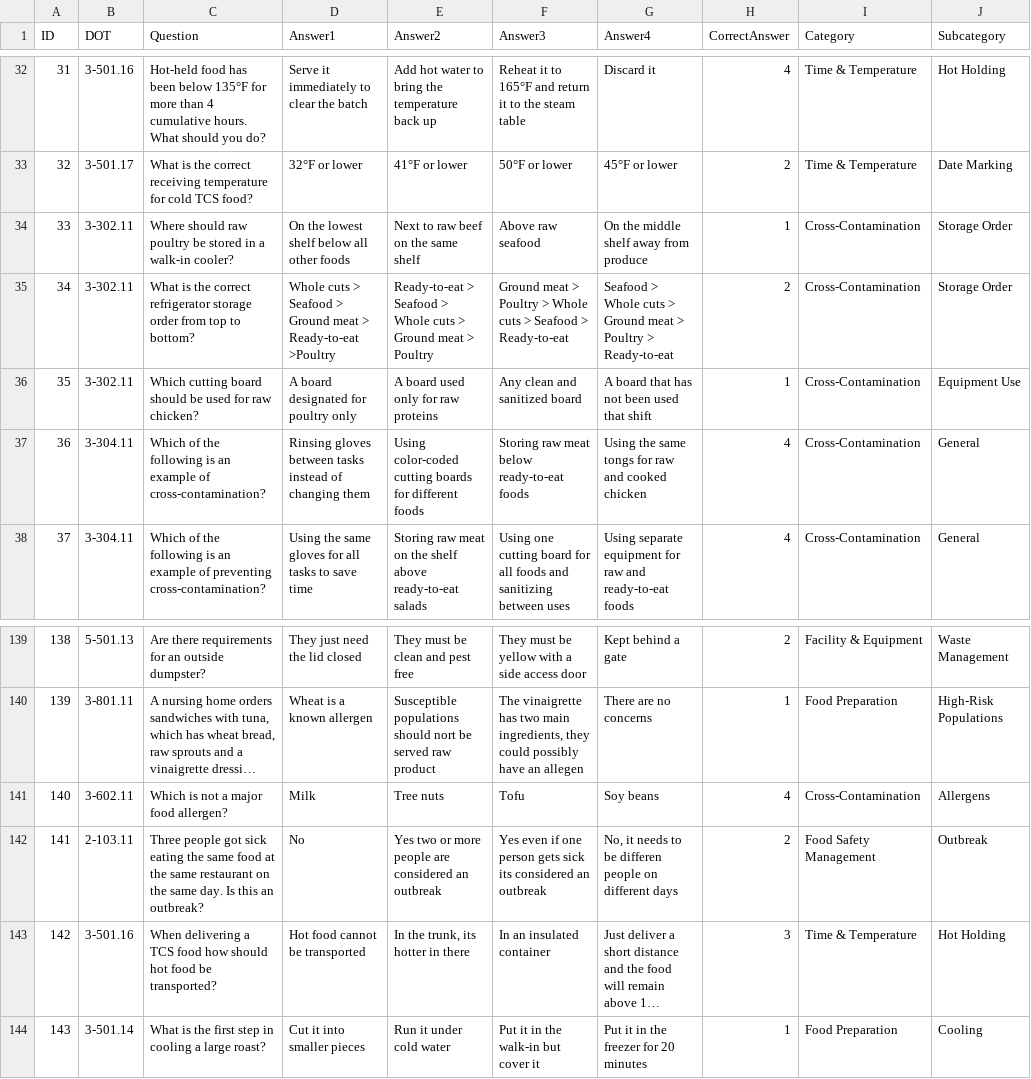
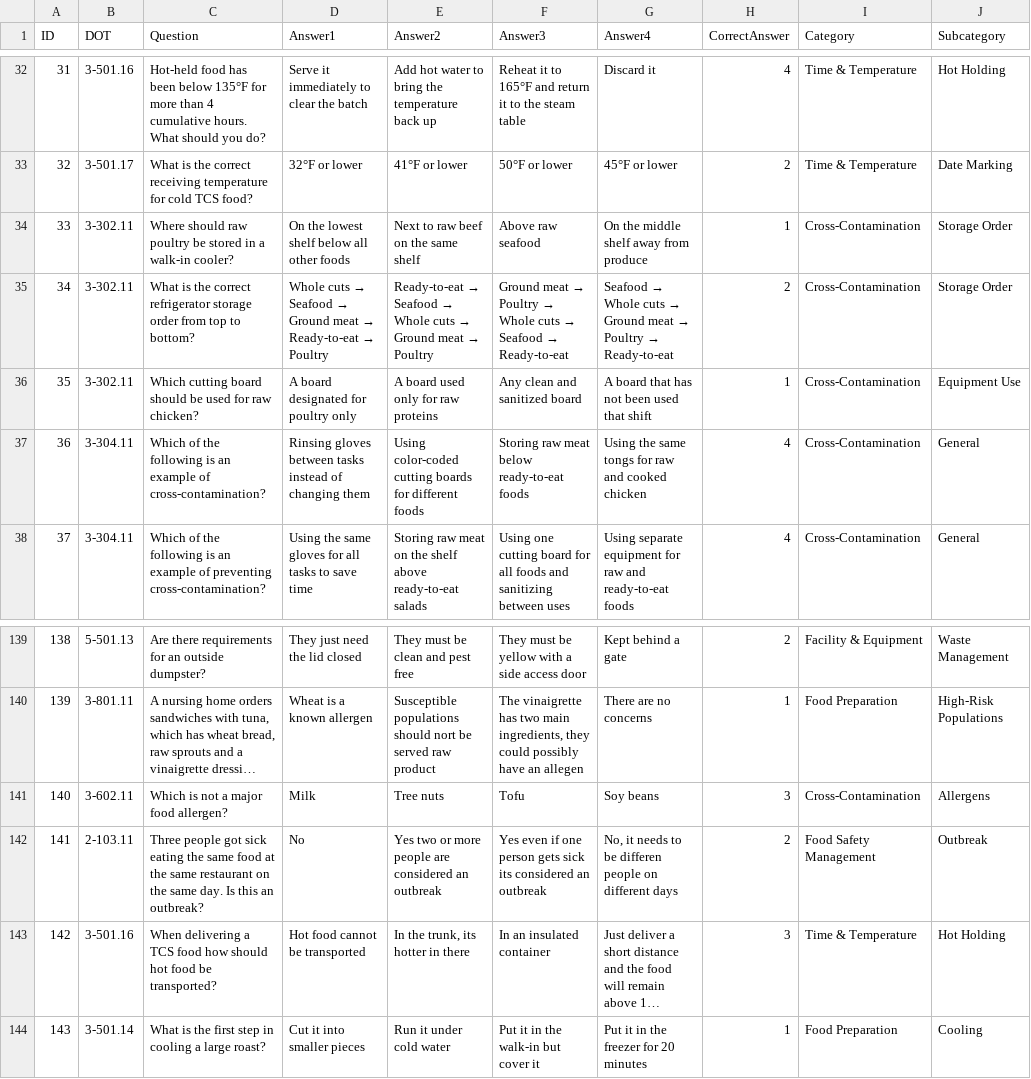
Before and after one commit to novernmanagement-coder/SafePrep_Content, a CSV file: FinalTestQuestions5.csv, drawn as a sheet; only a part is shown, gaps mark what is left out; long unchanged cells end in …; the diff names each change by its address in the sheet, - before the commit and + after, or states it on an @@ line.

Commit message:
Add files via upload

```diff
--- a/FinalTestQuestions5.csv
+++ b/FinalTestQuestions5.csv
@@ D35 (Answer1): Whole cuts > Seafood > Ground meat > Ready-to-eat >Poultry → Whole cuts → Seafood → Ground meat → Ready-to-eat → Poultry @@
@@ E35 (Answer2): Ready-to-eat > Seafood > Whole cuts > Ground meat > Poultry → Ready-to-eat → Seafood → Whole cuts → Ground meat → Poultry @@
@@ F35 (Answer3): Ground meat > Poultry > Whole cuts > Seafood > Ready-to-eat → Ground meat → Poultry → Whole cuts → Seafood → Ready-to-eat @@
@@ G35 (Answer4): Seafood > Whole cuts > Ground meat > Poultry > Ready-to-eat → Seafood → Whole cuts → Ground meat → Poultry → Ready-to-eat @@
-H141 (CorrectAnswer): 4
+H141 (CorrectAnswer): 3
```
